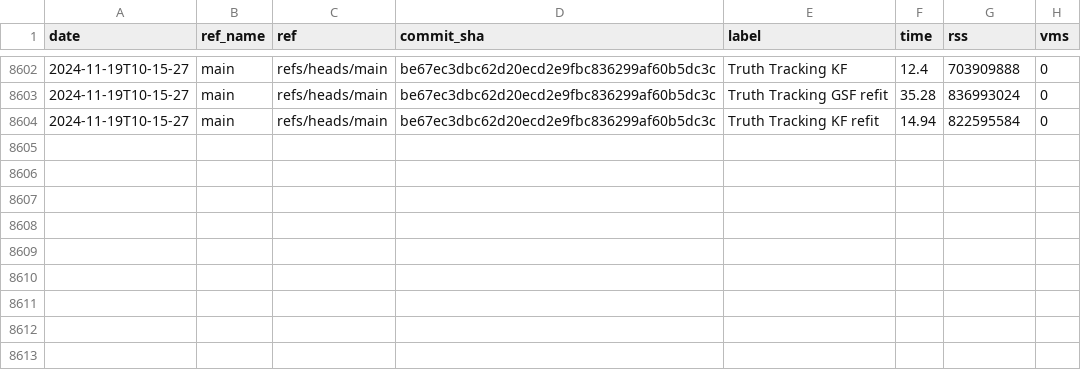
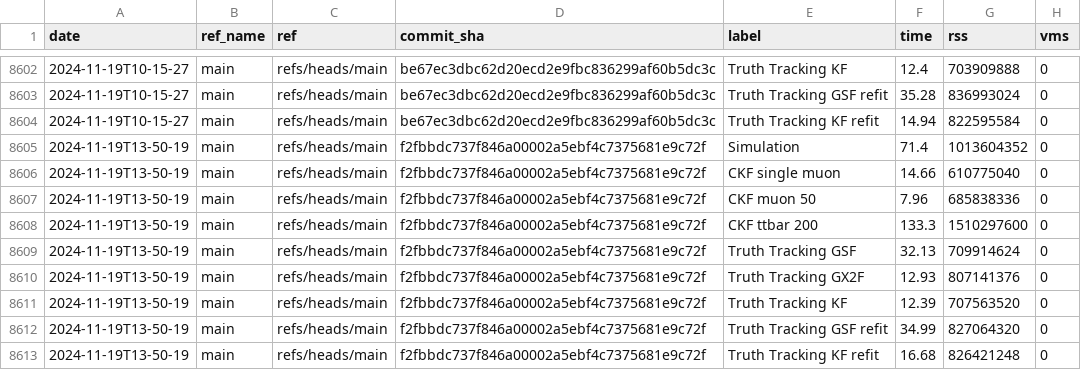
Before and after one commit to acts-project/runtime_metrics, a CSV file: metrics.csv, drawn as a sheet; only a part is shown, gaps mark what is left out.

```diff
--- a/metrics.csv
+++ b/metrics.csv
@@ -8604 +8604,10 @@ date,ref_name,ref,commit_sha,label,time,rss,vms
 2024-11-19T10-15-27,main,refs/heads/main,be67ec3dbc62d20ecd2e9fbc836299af60b5dc3c,Truth Tracking KF refit,14.94,822595584,0
+2024-11-19T13-50-19,main,refs/heads/main,f2fbbdc737f846a00002a5ebf4c7375681e9c72f,Simulation,71.4,1013604352,0
+2024-11-19T13-50-19,main,refs/heads/main,f2fbbdc737f846a00002a5ebf4c7375681e9c72f,CKF single muon,14.66,610775040,0
+2024-11-19T13-50-19,main,refs/heads/main,f2fbbdc737f846a00002a5ebf4c7375681e9c72f,CKF muon 50,7.96,685838336,0
+2024-11-19T13-50-19,main,refs/heads/main,f2fbbdc737f846a00002a5ebf4c7375681e9c72f,CKF ttbar 200,133.3,1510297600,0
+2024-11-19T13-50-19,main,refs/heads/main,f2fbbdc737f846a00002a5ebf4c7375681e9c72f,Truth Tracking GSF,32.13,709914624,0
+2024-11-19T13-50-19,main,refs/heads/main,f2fbbdc737f846a00002a5ebf4c7375681e9c72f,Truth Tracking GX2F,12.93,807141376,0
+2024-11-19T13-50-19,main,refs/heads/main,f2fbbdc737f846a00002a5ebf4c7375681e9c72f,Truth Tracking KF,12.39,707563520,0
+2024-11-19T13-50-19,main,refs/heads/main,f2fbbdc737f846a00002a5ebf4c7375681e9c72f,Truth Tracking GSF refit,34.99,827064320,0
+2024-11-19T13-50-19,main,refs/heads/main,f2fbbdc737f846a00002a5ebf4c7375681e9c72f,Truth Tracking KF refit,16.68,826421248,0
```
